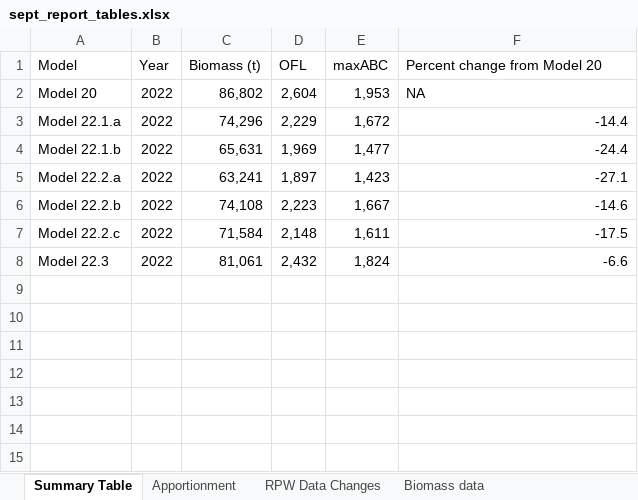
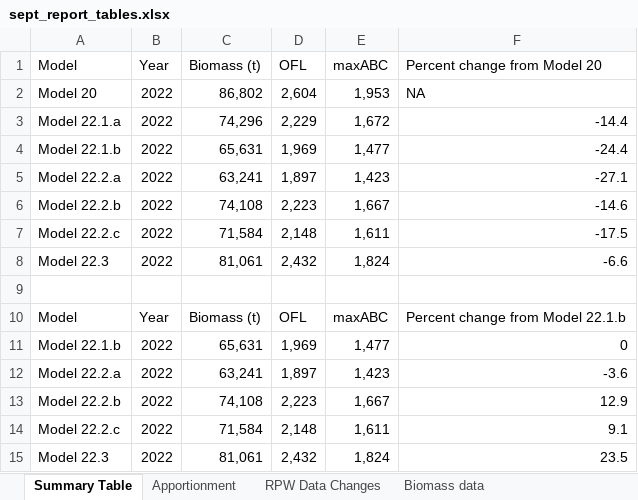
Before and after one commit to JaneSullivan-NOAA/goa_sst, an Excel workbook: results/2022/sept_report_tables.xlsx, sheet Summary Table, drawn as a sheet; values as stored, in another font and other column widths than the file's, no borders; the diff names each change by its address in the sheet, - before the commit and + after, or states it on an @@ line.

```diff
--- a/results/2022/sept_report_tables.xlsx (sheet Summary Table)
+++ b/results/2022/sept_report_tables.xlsx (sheet Summary Table)
+row 9: (empty)
+row 10: Model | Year | Biomass (t) | OFL | maxABC | Percent change from Model 22.1.b
+row 11: Model 22.1.b | 2022 | 65,631 | 1,969 | 1,477 | 0
+row 12: Model 22.2.a | 2022 | 63,241 | 1,897 | 1,423 | -3.6
+row 13: Model 22.2.b | 2022 | 74,108 | 2,223 | 1,667 | 12.9
+row 14: Model 22.2.c | 2022 | 71,584 | 2,148 | 1,611 | 9.1
+row 15: Model 22.3 | 2022 | 81,061 | 2,432 | 1,824 | 23.5
```
Also changed, not shown: 12 other files.
